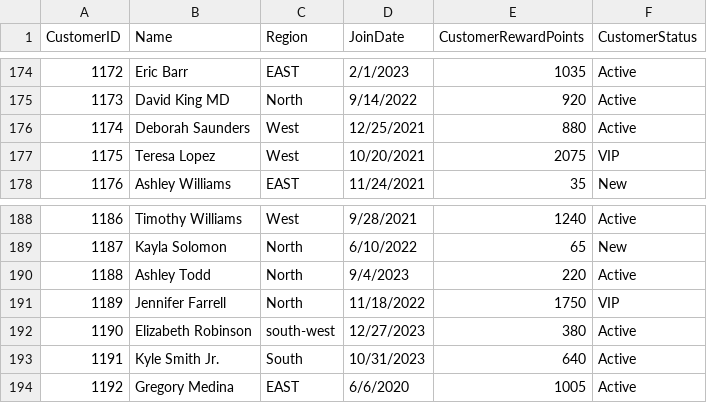
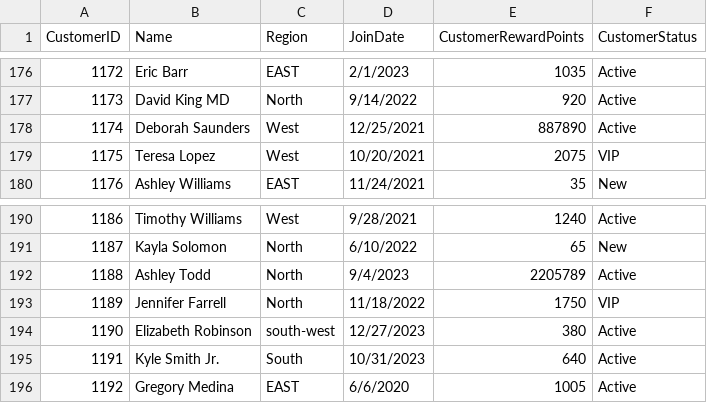
Before and after one commit to jacksongentzell/smart-store-jacksongentzell, a CSV file: data/raw/customers_data.csv, drawn as a sheet; only a part is shown, gaps mark what is left out; the diff covers the shown part only.

```diff
--- a/data/raw/customers_data.csv
+++ b/data/raw/customers_data.csv
@@ -175,3 +177,3 @@ CustomerID,Name,Region,JoinDate,CustomerRewardPoints,CustomerStatus
 1173,David King MD,North,9/14/2022,920,Active
-1174,Deborah Saunders,West,12/25/2021,880,Active
+1174,Deborah Saunders,West,12/25/2021,887890,Active
 1175,Teresa Lopez,West,10/20/2021,2075,VIP
@@ -189,3 +191,3 @@ CustomerID,Name,Region,JoinDate,CustomerRewardPoints,CustomerStatus
 1187,Kayla Solomon,North,6/10/2022,65,New
-1188,Ashley Todd,North,9/4/2023,220,Active
+1188,Ashley Todd,North,9/4/2023,2205789,Active
 1189,Jennifer Farrell,North,11/18/2022,1750,VIP
```
Also changed, not shown: 2 added rows and 4 edited cells elsewhere in this file, data/raw/products_data.csv, data/raw/sales_data.csv, 16 other files.
